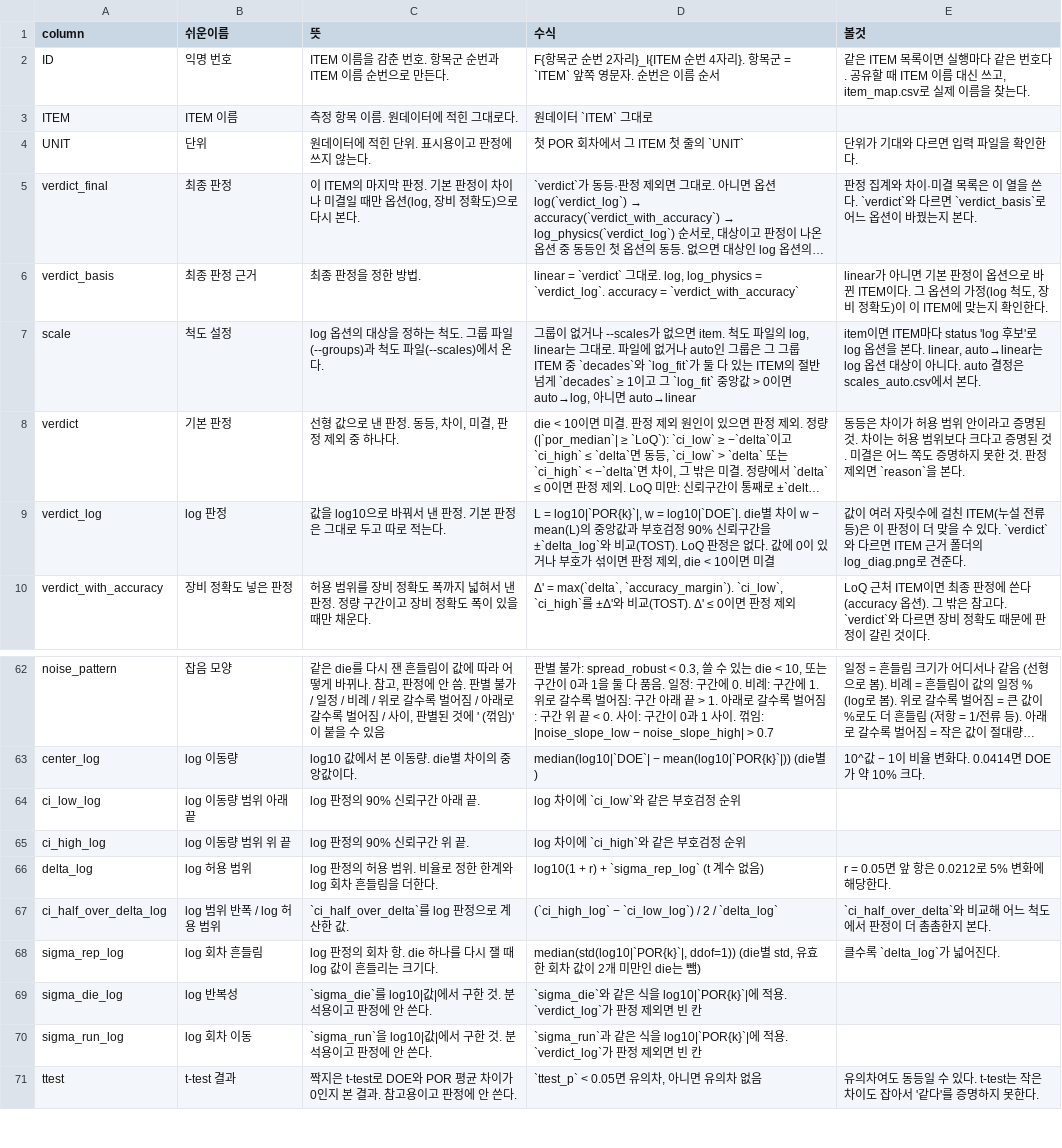
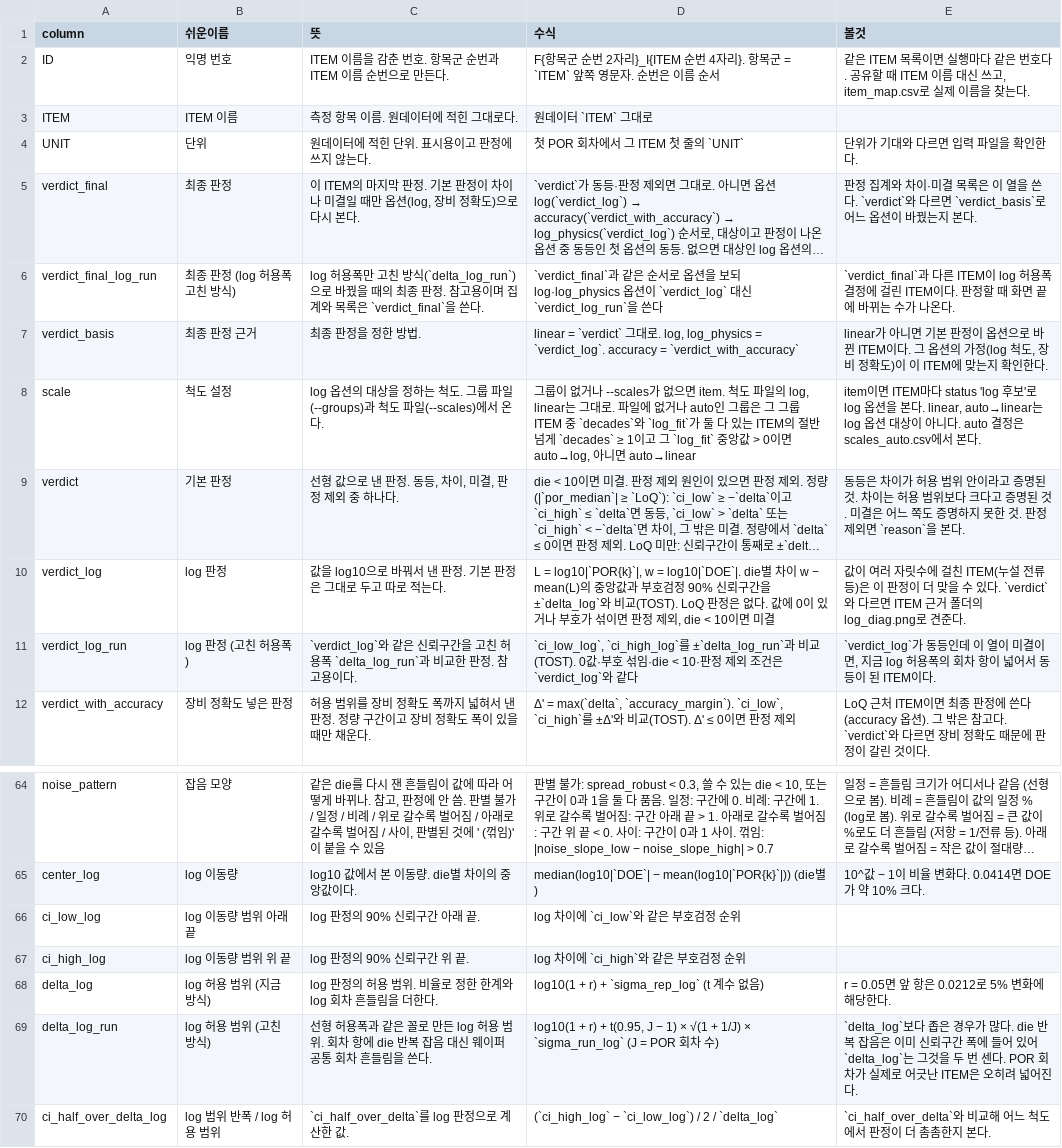
Before and after one commit to pineskyeo/dc-infra-compare, a CSV file: docs/columns/items.csv, drawn as a sheet; only a part is shown, gaps mark what is left out; the shorter side is filled out with more unchanged rows; long unchanged cells end in …; addresses are those after the commit; the diff names each change by its address in the sheet, - before the commit and + after, or states it on an @@ line.

```diff
--- a/docs/columns/items.csv
+++ b/docs/columns/items.csv
+row 6: verdict_final_log_run | 최종 판정 (log 허용폭 고친 방식) | log 허용폭만 고친 방식(`delta_log_run`)으로 바꿨을 때의 최종 판정. 참고용이며 집계와 목록은 `verdict_final`을 쓴다. | `verdict_final`과 같은 순서로 옵션을 보되 log·log_physics 옵션이 `verdict_log` 대신 `verdict_log_run`을 쓴다 | `verdict_final`과 다른 ITEM이 log 허용폭 결정에 걸린 ITEM이다. 판정할 때 화면 끝에 바뀌는 수가 나온다.
+row 11: verdict_log_run | log 판정 (고친 허용폭) | `verdict_log`와 같은 신뢰구간을 고친 허용폭 `delta_log_run`과 비교한 판정. 참고용이다. | `ci_low_log`, `ci_high_log`를 ±`delta_log_run`과 비교(TOST). 0값·부호 섞임·die < 10·판정 제외 조건은 `verdict_log`와 같다 | `verdict_log`가 동등인데 이 열이 미결이면, 지금 log 허용폭의 회차 항이 넓어서 동등이 된 ITEM이다.
-B68 (쉬운이름): log 허용 범위
+B68 (쉬운이름): log 허용 범위 (지금 방식)
+row 69: delta_log_run | log 허용 범위 (고친 방식) | 선형 허용폭과 같은 꼴로 만든 log 허용 범위. 회차 항에 die 반복 잡음 대신 웨이퍼 공통 회차 흔들림을 쓴다. | log10(1 + r) + t(0.95, J − 1) × √(1 + 1/J) × `sigma_run_log` (J = POR 회차 수) | `delta_log`보다 좁은 경우가 많다. die 반복 잡음은 이미 신뢰구간 폭에 들어 있어 `delta_log`는 그것을 두 번 센다. POR 회차가 실제로 어긋난 ITEM은 오히려 넓어진다.
```
Also changed, not shown: 7 other files.
